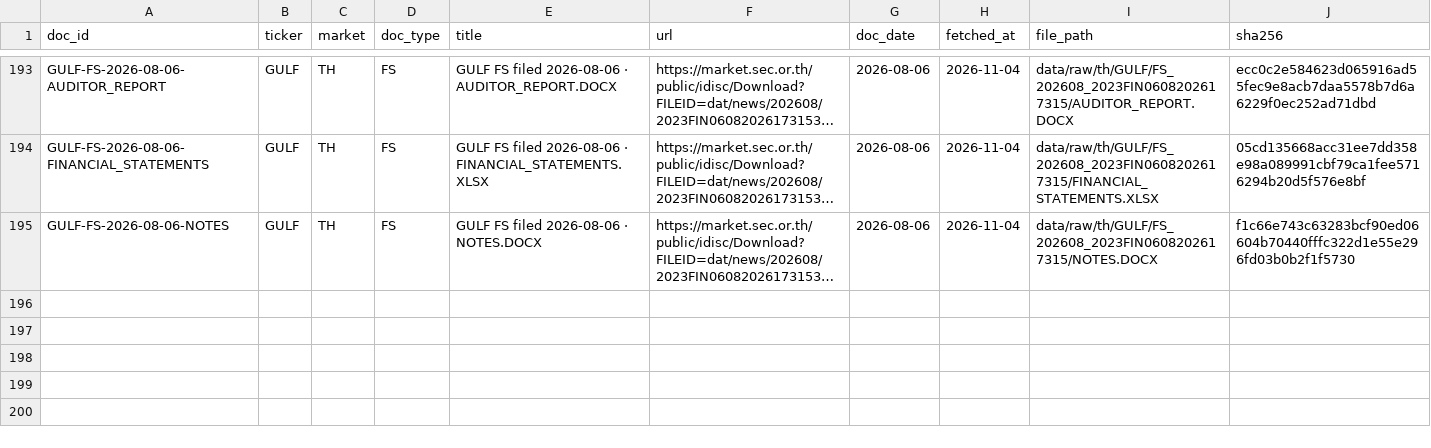
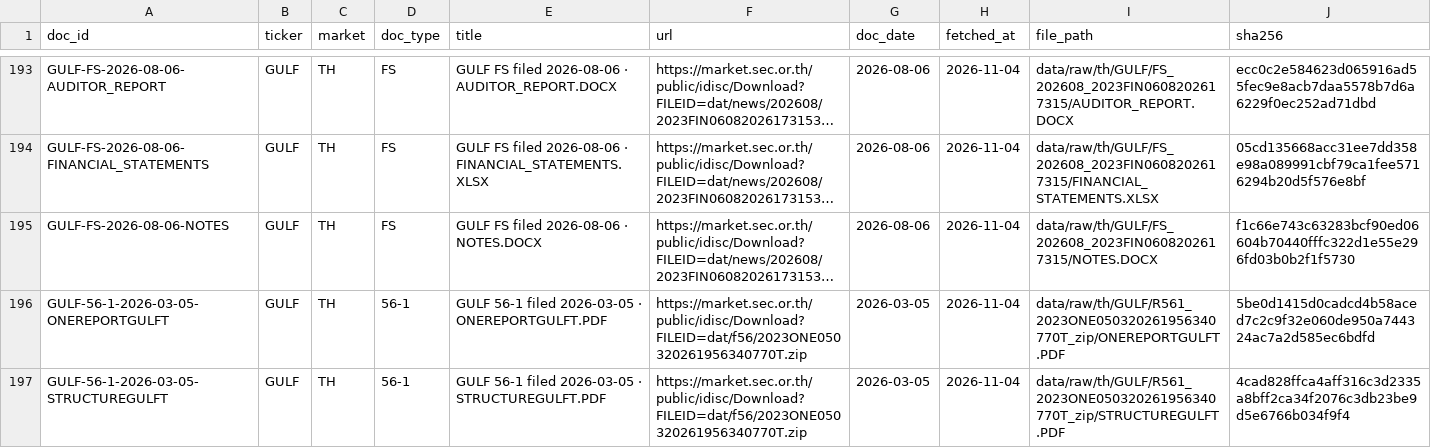
Before and after one commit to ToroTeraphon/aia-hw-toro, a CSV file: data/sources.csv, drawn as a sheet; only a part is shown, gaps mark what is left out; long unchanged cells end in …; the diff names each change by its address in the sheet, - before the commit and + after, or states it on an @@ line.

```diff
--- a/data/sources.csv
+++ b/data/sources.csv
+row 196: GULF-56-1-2026-03-05-ONEREPORTGULFT | GULF | TH | 56-1 | GULF 56-1 filed 2026-03-05 · ONEREPORTGULFT.PDF | https://market.sec.or.th/public/idisc/Download?FILEID=dat/f56/2023ONE050320261956340770T.zip | 2026-03-05 | 2026-11-04 | data/raw/th/GULF/R561_2023ONE050320261956340770T_zip/ONEREPORTGULFT.PDF | 5be0d1415d0cadcd4b58aced7c2c9f32e060de950a744324ac7a2d585ec6bdfd
+row 197: GULF-56-1-2026-03-05-STRUCTUREGULFT | GULF | TH | 56-1 | GULF 56-1 filed 2026-03-05 · STRUCTUREGULFT.PDF | https://market.sec.or.th/public/idisc/Download?FILEID=dat/f56/2023ONE050320261956340770T.zip | 2026-03-05 | 2026-11-04 | data/raw/th/GULF/R561_2023ONE050320261956340770T_zip/STRUCTUREGULFT.PDF | 4cad828ffca4aff316c3d2335a8bff2ca34f2076c3db23be9d5e6766b034f9f4
```
Also changed, not shown: output/data.csv, output/stocks.csv, 6 other files.
